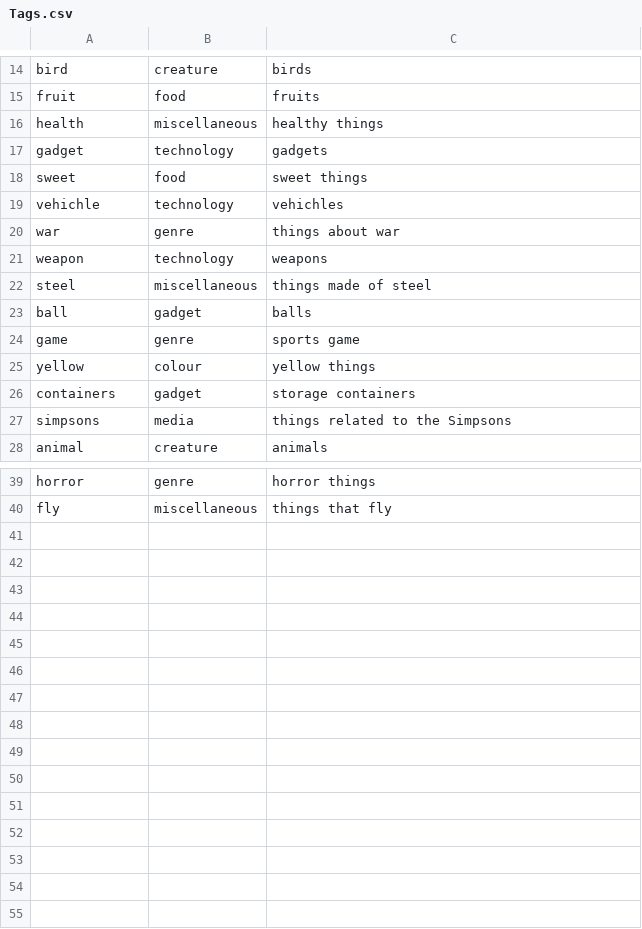
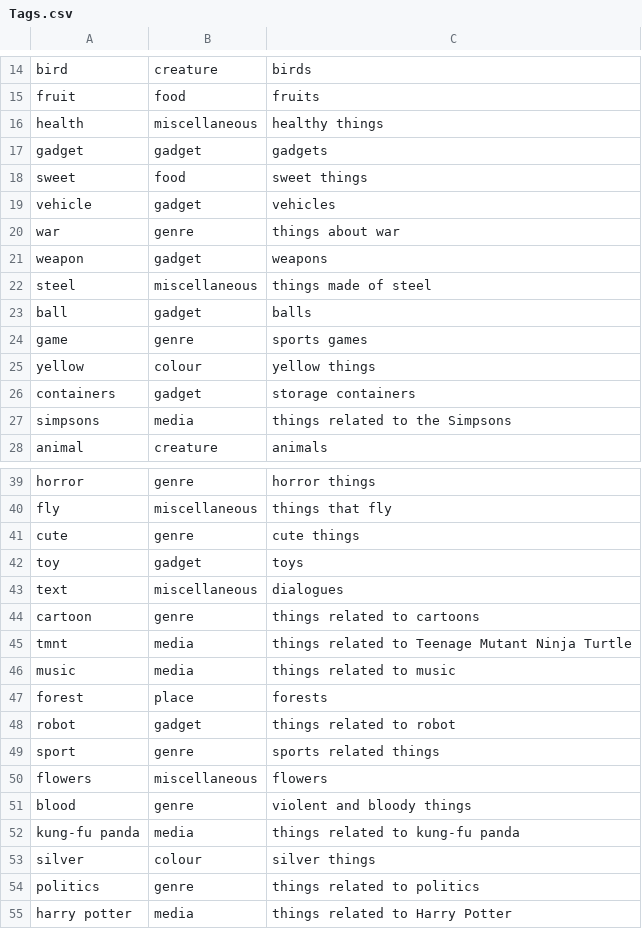
Before and after one commit to jscott1989/public-access-2, a CSV file: Assets/Tags.csv, drawn as a sheet; only a part is shown, gaps mark what is left out; the diff covers the shown part only.

Commit message:
Added props

```diff
--- a/Assets/Tags.csv
+++ b/Assets/Tags.csv
@@ -16,10 +16,10 @@ fruit,food,fruits
 health,miscellaneous,healthy things
-gadget,technology,gadgets
+gadget,gadget,gadgets
 sweet,food,sweet things
-vehichle,technology,vehichles
+vehicle,gadget,vehicles
 war,genre,things about war
-weapon,technology,weapons
+weapon,gadget,weapons
 steel,miscellaneous,things made of steel
 ball,gadget,balls
-game,genre,sports game
+game,genre,sports games
 yellow,colour,yellow things
@@ -40 +40,16 @@ horror,genre,horror things
 fly,miscellaneous,things that fly
+cute,genre,cute things
+toy,gadget,toys
+text,miscellaneous,dialogues
+cartoon,genre,things related to cartoons
+tmnt,media,things related to Teenage Mutant Ninja Turtle
+music,media,things related to music
+forest,place,forests
+robot,gadget,things related to robot
+sport,genre,sports related things
+flowers,miscellaneous,flowers
+blood,genre,violent and bloody things
+kung-fu panda,media,things related to kung-fu panda
+silver,colour,silver things
+politics,genre,things related to politics
+harry potter,media,things related to Harry Potter
```
Also changed, not shown: 3 edited cells elsewhere in this file.
